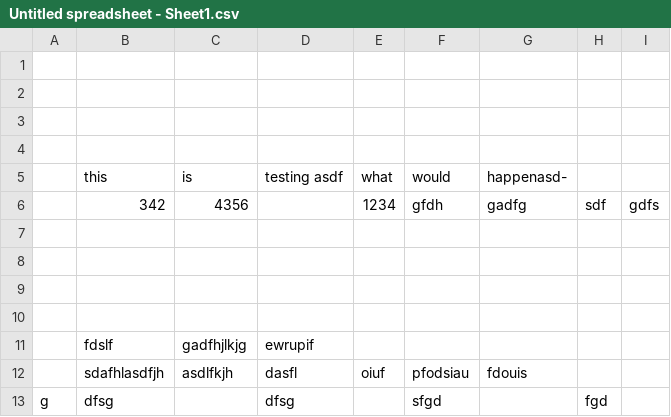
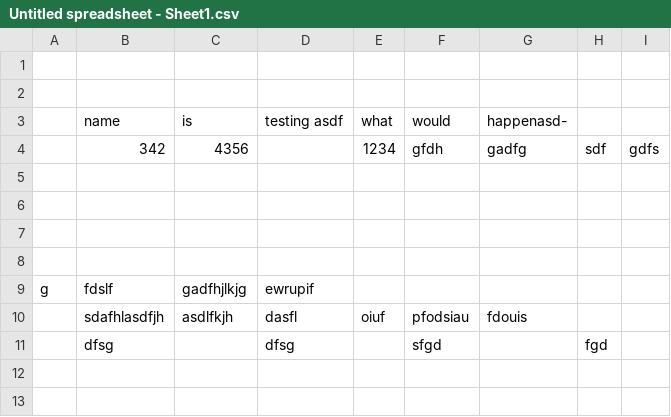
Before and after one commit to maxlath/WikiNets, a CSV file: static/test-text-import/Untitled spreadsheet - Sheet1.csv, drawn as a sheet.

Commit message:
basic text import working

```diff
--- a/static/test-text-import/Untitled spreadsheet - Sheet1.csv
+++ b/static/test-text-import/Untitled spreadsheet - Sheet1.csv
@@ -2,5 +2,3 @@
 ,,,,,,,,
-,,,,,,,,
-,,,,,,,,
-,this,is,testing asdf,what,would ,happenasd-,,
+,name,is,testing asdf,what,would ,happenasd-,,
 ,342,4356,,1234,gfdh,gadfg,sdf,gdfs
@@ -10,4 +8,4 @@
 ,,,,,,,,
-,fdslf,gadfhjlkjg,ewrupif,,,,,
+g,fdslf,gadfhjlkjg,ewrupif,,,,,
 ,sdafhlasdfjh,asdlfkjh,dasfl,oiuf,pfodsiau,fdouis,,
-g,dfsg,,dfsg,,sfgd,,fgd,
+,dfsg,,dfsg,,sfgd,,fgd,
```
Also changed, not shown: 36 other files.
